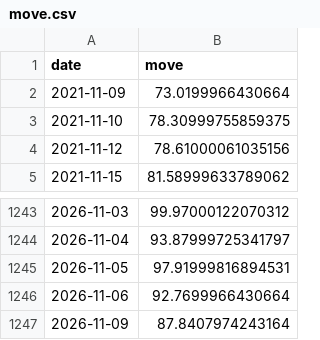
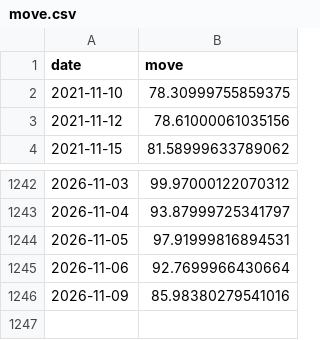
Before and after one commit to abhijitkikale/bharatpulse, a CSV file: data/move.csv, drawn as a sheet; only a part is shown, gaps mark what is left out.

```diff
--- a/data/move.csv
+++ b/data/move.csv
@@ -1,3 +1,2 @@
 date,move
-2021-11-09,73.0199966430664
 2021-11-10,78.30999755859375
@@ -1246,2 +1245,2 @@ date,move
 2026-11-06,92.7699966430664
-2026-11-09,87.8407974243164
+2026-11-09,85.98380279541016
```
